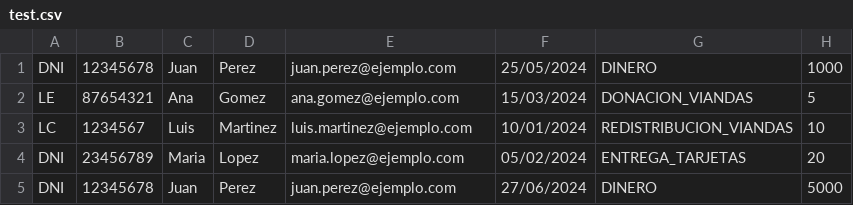
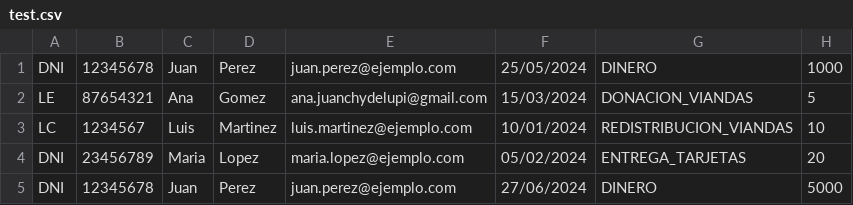
Before and after one commit to JBDelupi/TPs---DDS, a CSV file: TP_Anual/test.csv, drawn as a sheet.

```diff
--- a/TP_Anual/test.csv
+++ b/TP_Anual/test.csv
@@ -1,3 +1,3 @@
 DNI;12345678;Juan;Perez;juan.perez@ejemplo.com;25/05/2024;DINERO;1000
-LE;87654321;Ana;Gomez;ana.gomez@ejemplo.com;15/03/2024;DONACION_VIANDAS;5
+LE;87654321;Ana;Gomez;ana.juanchydelupi@gmail.com;15/03/2024;DONACION_VIANDAS;5
 LC;1234567;Luis;Martinez;luis.martinez@ejemplo.com;10/01/2024;REDISTRIBUCION_VIANDAS;10
```
Also changed, not shown: 40 other files.
